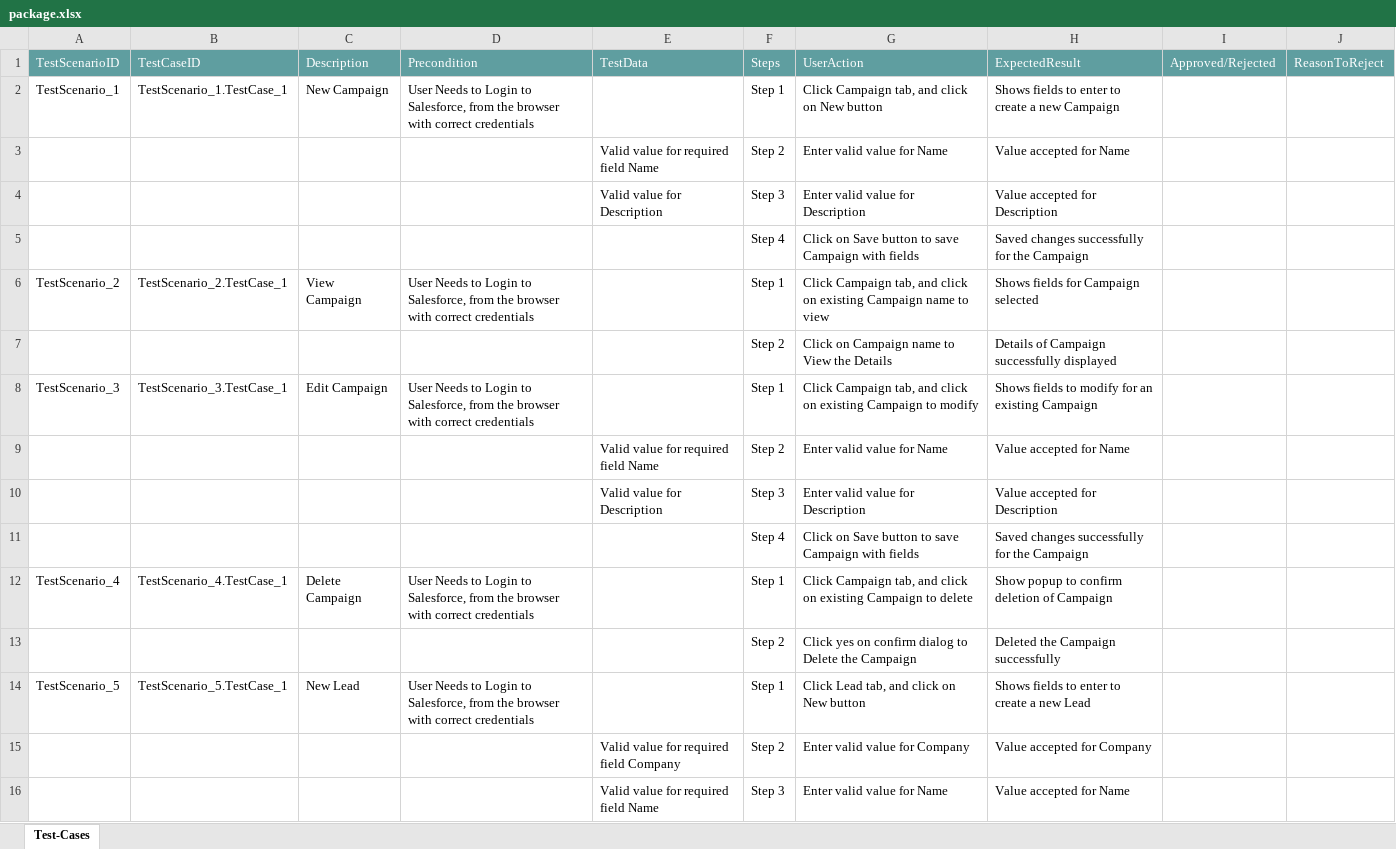
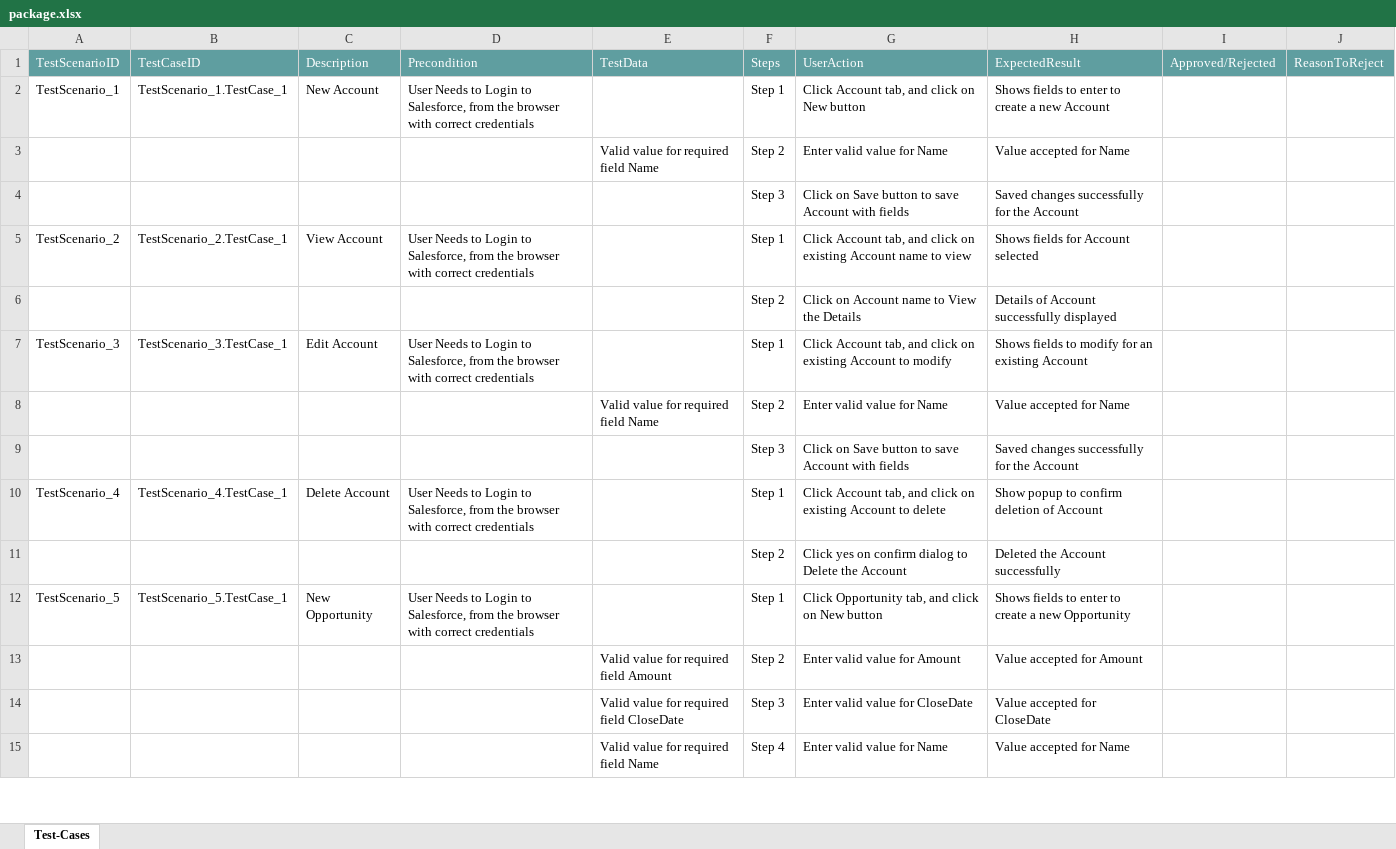
Before and after one commit to ShaikMohamedIrfan/Rohini, an Excel workbook: package.xlsx, sheet Test-Cases, drawn as a sheet; only a part is shown; values as stored, in another font and other column widths than the file's, no borders; table styles not drawn; removed rows and columns are numbered as before the commit, all else as after; the diff covers the shown part only; the diff names each change by its address in the sheet, - before the commit and + after, or states it on an @@ line.

Commit message:
Initial Commit for Verification of Test cases

```diff
--- a/package.xlsx (sheet Test-Cases)
+++ b/package.xlsx (sheet Test-Cases)
-C2: New Campaign
+C2: New Account
-G2: Click Campaign tab, and click on New button
+G2: Click Account tab, and click on New button
-H2: …a new Campaign
+H2: …a new Account
-row 4:  |  |  |  | Valid value for Description | Step 3 | Enter valid value for Description | Value accepted for Description
-F4: Step 4
+F4: Step 3
-G4: …to save Campaign with fields
+G4: …to save Account with fields
-H4: Saved changes successfully for the Campaign
+H4: Saved changes successfully for the Account
-C5: View Campaign
+C5: View Account
-G5: Click Campaign tab, and click on existing Campaign name to…
+G5: Click Account tab, and click on existing Account name to…
-H5: Shows fields for Campaign selected
+H5: Shows fields for Account selected
-G6: Click on Campaign name to View the Details
+G6: Click on Account name to View the Details
-H6: Details of Campaign successfully displayed
+H6: Details of Account successfully displayed
-C7: Edit Campaign
+C7: Edit Account
-G7: Click Campaign tab, and click on existing Campaign to modify
+G7: Click Account tab, and click on existing Account to modify
-H7: …an existing Campaign
+H7: …an existing Account
-row 10:  |  |  |  | Valid value for Description | Step 3 | Enter valid value for Description | Value accepted for Description
-F9: Step 4
+F9: Step 3
-G9: …to save Campaign with fields
+G9: …to save Account with fields
-H9: Saved changes successfully for the Campaign
+H9: Saved changes successfully for the Account
-C10: Delete Campaign
+C10: Delete Account
-G10: Click Campaign tab, and click on existing Campaign to delete
+G10: Click Account tab, and click on existing Account to delete
-H10: Show popup to confirm deletion of Campaign
+H10: Show popup to confirm deletion of Account
-G11: …Delete the Campaign
+G11: …Delete the Account
-H11: Deleted the Campaign successfully
+H11: Deleted the Account successfully
-C12: New Lead
+C12: New Opportunity
-G12: Click Lead tab, and click on New button
+G12: Click Opportunity tab, and click on New button
-H12: …a new Lead
+H12: …a new Opportunity
-E13: Valid value for required field Company
+E13: Valid value for required field Amount
-G13: Enter valid value for Company
+G13: Enter valid value for Amount
-H13: Value accepted for Company
+H13: Value accepted for Amount
+row 14:  |  |  |  | Valid value for required field CloseDate | Step 3 | Enter valid value for CloseDate | Value accepted for CloseDate
-F15: Step 3
+F15: Step 4
```
Also changed, not shown: 4 added rows, 24 removed rows and 50 edited cells elsewhere in this sheet.
